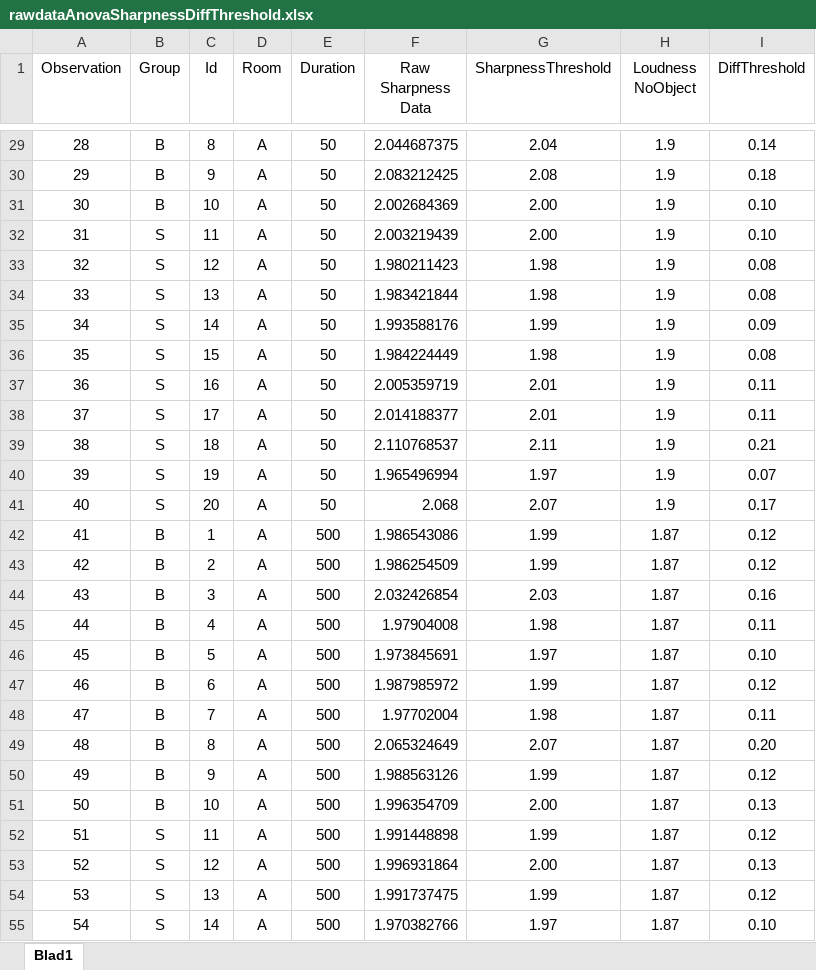
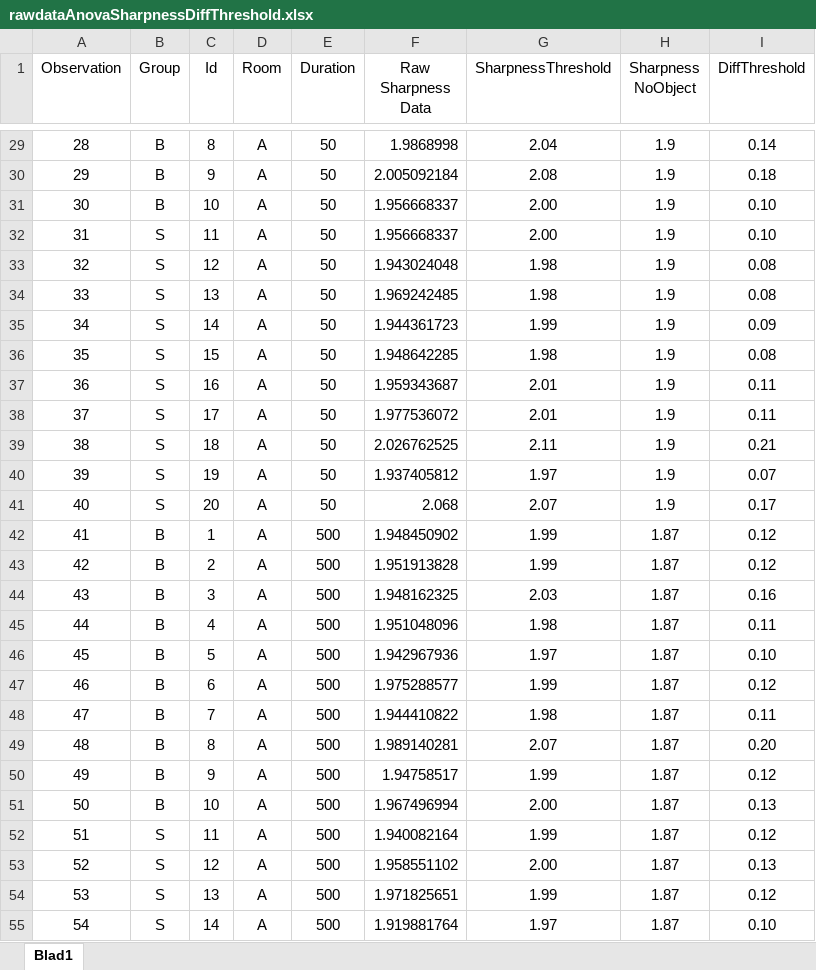
Before and after one commit to joy4u18/thesis, an Excel workbook: matlab/statistics/rawdataAnovaSharpnessDiffThreshold.xlsx, sheet Blad1, drawn as a sheet; only a part is shown, gaps mark what is left out; values as stored, in another font and other column widths than the file's, no borders; the diff covers the shown part only; the diff names each change by its address in the sheet, - before the commit and + after, or states it on an @@ line.

```diff
--- a/matlab/statistics/rawdataAnovaSharpnessDiffThreshold.xlsx (sheet Blad1)
+++ b/matlab/statistics/rawdataAnovaSharpnessDiffThreshold.xlsx (sheet Blad1)
-H1: Loudness NoObject
+H1: Sharpness NoObject
-F29 (Raw Sharpness Data): 2.044687375
+F29 (Raw Sharpness Data): 1.9868998
-F30 (Raw Sharpness Data): 2.083212425
+F30 (Raw Sharpness Data): 2.005092184
-F31 (Raw Sharpness Data): 2.002684369
+F31 (Raw Sharpness Data): 1.956668337
-F32 (Raw Sharpness Data): 2.003219439
+F32 (Raw Sharpness Data): 1.956668337
-F33 (Raw Sharpness Data): 1.980211423
+F33 (Raw Sharpness Data): 1.943024048
-F34 (Raw Sharpness Data): 1.983421844
+F34 (Raw Sharpness Data): 1.969242485
-F35 (Raw Sharpness Data): 1.993588176
+F35 (Raw Sharpness Data): 1.944361723
-F36 (Raw Sharpness Data): 1.984224449
+F36 (Raw Sharpness Data): 1.948642285
-F37 (Raw Sharpness Data): 2.005359719
+F37 (Raw Sharpness Data): 1.959343687
-F38 (Raw Sharpness Data): 2.014188377
+F38 (Raw Sharpness Data): 1.977536072
-F39 (Raw Sharpness Data): 2.110768537
+F39 (Raw Sharpness Data): 2.026762525
-F40 (Raw Sharpness Data): 1.965496994
+F40 (Raw Sharpness Data): 1.937405812
-F42 (Raw Sharpness Data): 1.986543086
+F42 (Raw Sharpness Data): 1.948450902
-F43 (Raw Sharpness Data): 1.986254509
+F43 (Raw Sharpness Data): 1.951913828
-F44 (Raw Sharpness Data): 2.032426854
+F44 (Raw Sharpness Data): 1.948162325
-F45 (Raw Sharpness Data): 1.97904008
+F45 (Raw Sharpness Data): 1.951048096
-F46 (Raw Sharpness Data): 1.973845691
+F46 (Raw Sharpness Data): 1.942967936
-F47 (Raw Sharpness Data): 1.987985972
+F47 (Raw Sharpness Data): 1.975288577
-F48 (Raw Sharpness Data): 1.97702004
+F48 (Raw Sharpness Data): 1.944410822
-F49 (Raw Sharpness Data): 2.065324649
+F49 (Raw Sharpness Data): 1.989140281
-F50 (Raw Sharpness Data): 1.988563126
+F50 (Raw Sharpness Data): 1.94758517
-F51 (Raw Sharpness Data): 1.996354709
+F51 (Raw Sharpness Data): 1.967496994
-F52 (Raw Sharpness Data): 1.991448898
+F52 (Raw Sharpness Data): 1.940082164
-F53 (Raw Sharpness Data): 1.996931864
+F53 (Raw Sharpness Data): 1.958551102
-F54 (Raw Sharpness Data): 1.991737475
+F54 (Raw Sharpness Data): 1.971825651
-F55 (Raw Sharpness Data): 1.970382766
+F55 (Raw Sharpness Data): 1.919881764
```
Also changed, not shown: 86 edited cells elsewhere in this sheet, matlab/statistics/rawDataAnovaPitchDiffThreshold.xlsx, matlab/statistics/rawdataAnovaLoudnessDiffThreshold.xlsx, 7 other files.
